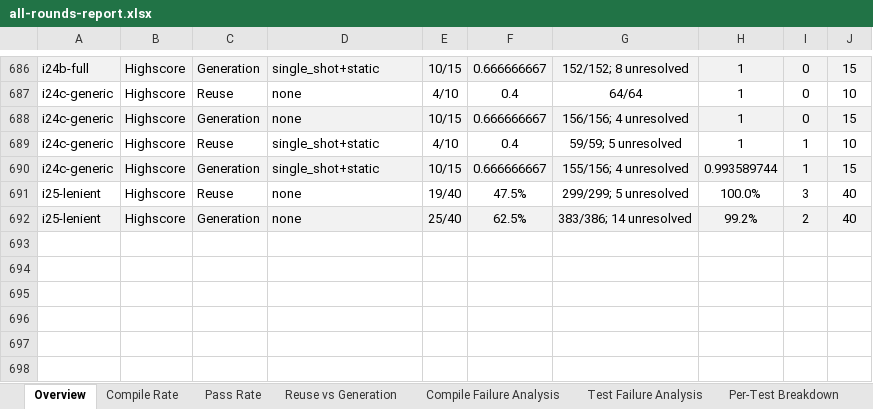
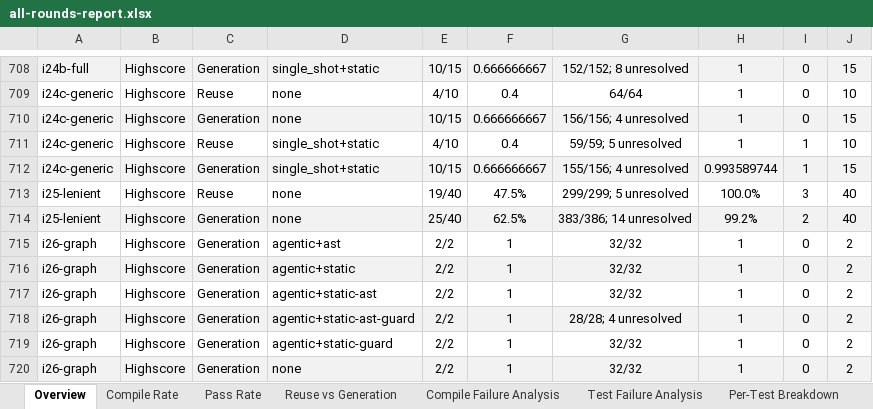
Before and after one commit to eliahilse/asteria, an Excel workbook: research/iterations/all-rounds-report.xlsx, sheet Overview, drawn as a sheet; only a part is shown, gaps mark what is left out; values as stored, in another font and other column widths than the file's, no borders; conditional formats not drawn; the diff covers the shown part only; the diff names each change by its address in the sheet, - before the commit and + after, or states it on an @@ line.

Commit message:
merge: guard sidecar, combined kinds, AST autocontext, lenient delivery and I26 into main; I26 index row

```diff
--- a/research/iterations/all-rounds-report.xlsx (sheet Overview)
+++ b/research/iterations/all-rounds-report.xlsx (sheet Overview)
+row 715: i26-graph | Highscore | Generation | agentic+ast | 2/2 | 1 | 32/32 | 1 | 0 | 2
+row 716: i26-graph | Highscore | Generation | agentic+static | 2/2 | 1 | 32/32 | 1 | 0 | 2
+row 717: i26-graph | Highscore | Generation | agentic+static-ast | 2/2 | 1 | 32/32 | 1 | 0 | 2
+row 718: i26-graph | Highscore | Generation | agentic+static-ast-guard | 2/2 | 1 | 28/28; 4 unresolved | 1 | 0 | 2
+row 719: i26-graph | Highscore | Generation | agentic+static-guard | 2/2 | 1 | 32/32 | 1 | 0 | 2
+row 720: i26-graph | Highscore | Generation | none | 2/2 | 1 | 32/32 | 1 | 0 | 2
```
Also changed, not shown: 22 added rows elsewhere in this sheet, sheet Security Checks, sheet Per-Test Breakdown, sheet Context Effect, sheet Issue Matrix, sheet Raw Data, sheet Tier Breakdown, 6 more sheets, 2 other files.
